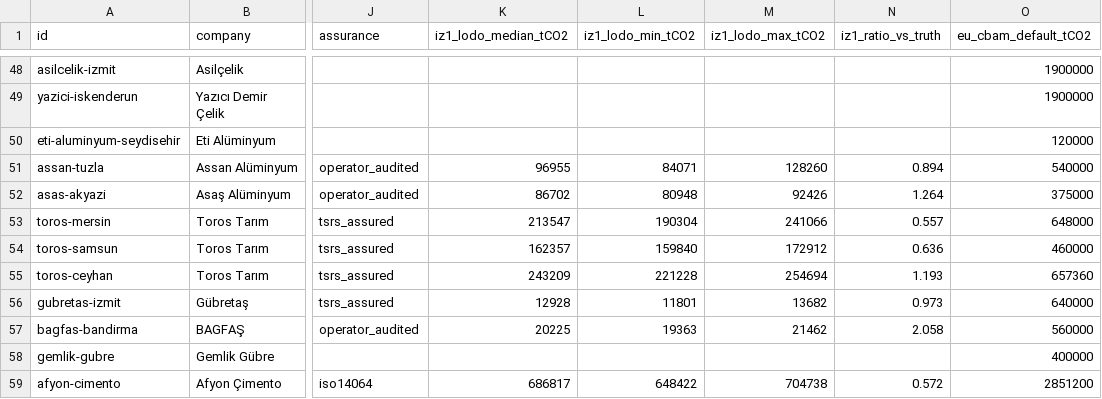
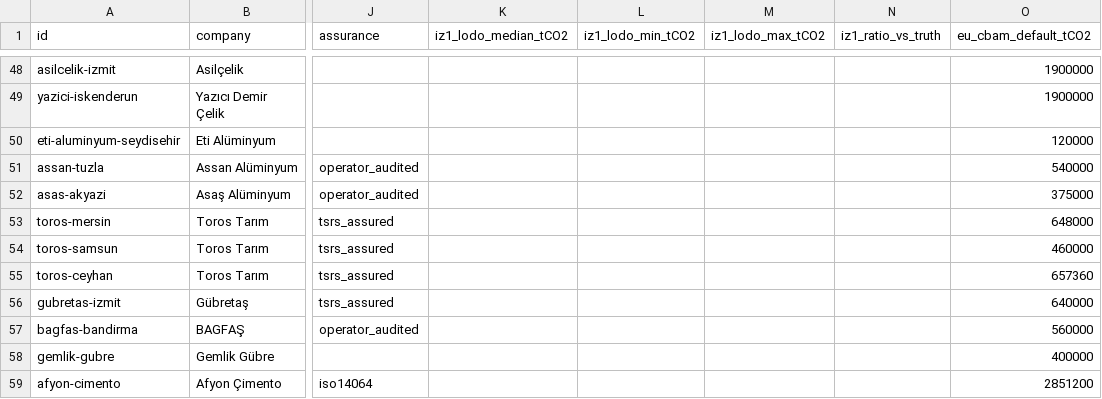
Before and after one commit to abgnydn/iz, a CSV file: site/bench/tr_bench_v0.csv, drawn as a sheet; only a part is shown, gaps mark what is left out; the diff covers the shown part only; the diff names each change by its address in the sheet, - before the commit and + after, or states it on an @@ line.

```diff
--- a/site/bench/tr_bench_v0.csv
+++ b/site/bench/tr_bench_v0.csv
-K51 (iz1_lodo_median_tCO2): 96955
+K51 (iz1_lodo_median_tCO2): (empty)
-L51 (iz1_lodo_min_tCO2): 84071
+L51 (iz1_lodo_min_tCO2): (empty)
-M51 (iz1_lodo_max_tCO2): 128260
+M51 (iz1_lodo_max_tCO2): (empty)
-N51 (iz1_ratio_vs_truth): 0.894
+N51 (iz1_ratio_vs_truth): (empty)
-K52 (iz1_lodo_median_tCO2): 86702
+K52 (iz1_lodo_median_tCO2): (empty)
-L52 (iz1_lodo_min_tCO2): 80948
+L52 (iz1_lodo_min_tCO2): (empty)
-M52 (iz1_lodo_max_tCO2): 92426
+M52 (iz1_lodo_max_tCO2): (empty)
-N52 (iz1_ratio_vs_truth): 1.264
+N52 (iz1_ratio_vs_truth): (empty)
-K53 (iz1_lodo_median_tCO2): 213547
+K53 (iz1_lodo_median_tCO2): (empty)
-L53 (iz1_lodo_min_tCO2): 190304
+L53 (iz1_lodo_min_tCO2): (empty)
-M53 (iz1_lodo_max_tCO2): 241066
+M53 (iz1_lodo_max_tCO2): (empty)
-N53 (iz1_ratio_vs_truth): 0.557
+N53 (iz1_ratio_vs_truth): (empty)
-K54 (iz1_lodo_median_tCO2): 162357
+K54 (iz1_lodo_median_tCO2): (empty)
-L54 (iz1_lodo_min_tCO2): 159840
+L54 (iz1_lodo_min_tCO2): (empty)
-M54 (iz1_lodo_max_tCO2): 172912
+M54 (iz1_lodo_max_tCO2): (empty)
-N54 (iz1_ratio_vs_truth): 0.636
+N54 (iz1_ratio_vs_truth): (empty)
-K55 (iz1_lodo_median_tCO2): 243209
+K55 (iz1_lodo_median_tCO2): (empty)
-L55 (iz1_lodo_min_tCO2): 221228
+L55 (iz1_lodo_min_tCO2): (empty)
-M55 (iz1_lodo_max_tCO2): 254694
+M55 (iz1_lodo_max_tCO2): (empty)
-N55 (iz1_ratio_vs_truth): 1.193
+N55 (iz1_ratio_vs_truth): (empty)
-K56 (iz1_lodo_median_tCO2): 12928
+K56 (iz1_lodo_median_tCO2): (empty)
-L56 (iz1_lodo_min_tCO2): 11801
+L56 (iz1_lodo_min_tCO2): (empty)
-M56 (iz1_lodo_max_tCO2): 13682
+M56 (iz1_lodo_max_tCO2): (empty)
-N56 (iz1_ratio_vs_truth): 0.973
+N56 (iz1_ratio_vs_truth): (empty)
-K57 (iz1_lodo_median_tCO2): 20225
+K57 (iz1_lodo_median_tCO2): (empty)
-L57 (iz1_lodo_min_tCO2): 19363
+L57 (iz1_lodo_min_tCO2): (empty)
-M57 (iz1_lodo_max_tCO2): 21462
+M57 (iz1_lodo_max_tCO2): (empty)
-N57 (iz1_ratio_vs_truth): 2.058
+N57 (iz1_ratio_vs_truth): (empty)
-K59 (iz1_lodo_median_tCO2): 686817
+K59 (iz1_lodo_median_tCO2): (empty)
-L59 (iz1_lodo_min_tCO2): 648422
+L59 (iz1_lodo_min_tCO2): (empty)
-M59 (iz1_lodo_max_tCO2): 704738
+M59 (iz1_lodo_max_tCO2): (empty)
-N59 (iz1_ratio_vs_truth): 0.572
+N59 (iz1_ratio_vs_truth): (empty)
```
Also changed, not shown: 54 edited cells elsewhere in this file, data/tr_facility_known_emissions.csv, 16 other files.
